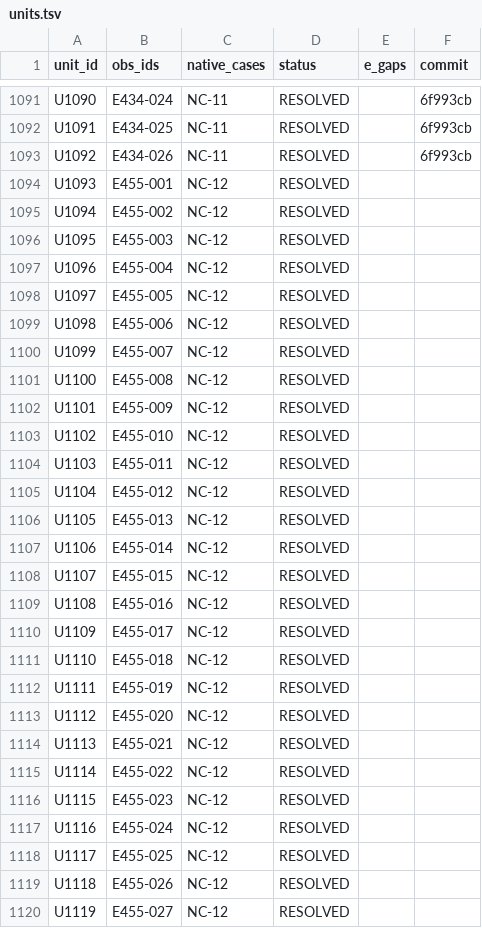
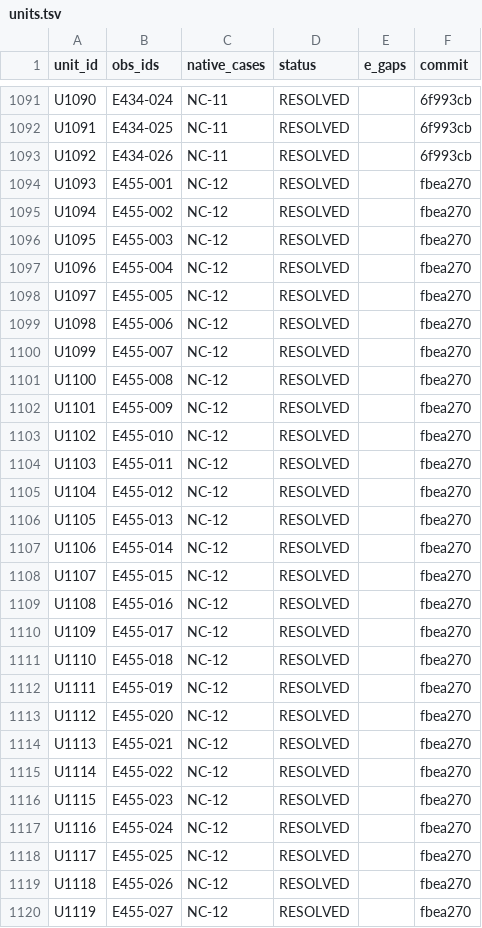
Before and after one commit to rohhj01-droid/red-team-spike, a TSV file: phase3_5/exploratory/units.tsv, drawn as a sheet; only a part is shown, gaps mark what is left out; the diff covers the shown part only.

```diff
--- a/phase3_5/exploratory/units.tsv
+++ b/phase3_5/exploratory/units.tsv
@@ -1093,28 +1093,28 @@ U1091	E434-025	NC-11	RESOLVED		6f993cb
 U1092	E434-026	NC-11	RESOLVED		6f993cb
-U1093	E455-001	NC-12	RESOLVED		
-U1094	E455-002	NC-12	RESOLVED		
-U1095	E455-003	NC-12	RESOLVED		
-U1096	E455-004	NC-12	RESOLVED		
-U1097	E455-005	NC-12	RESOLVED		
-U1098	E455-006	NC-12	RESOLVED		
-U1099	E455-007	NC-12	RESOLVED		
-U1100	E455-008	NC-12	RESOLVED		
-U1101	E455-009	NC-12	RESOLVED		
-U1102	E455-010	NC-12	RESOLVED		
-U1103	E455-011	NC-12	RESOLVED		
-U1104	E455-012	NC-12	RESOLVED		
-U1105	E455-013	NC-12	RESOLVED		
-U1106	E455-014	NC-12	RESOLVED		
-U1107	E455-015	NC-12	RESOLVED		
-U1108	E455-016	NC-12	RESOLVED		
-U1109	E455-017	NC-12	RESOLVED		
-U1110	E455-018	NC-12	RESOLVED		
-U1111	E455-019	NC-12	RESOLVED		
-U1112	E455-020	NC-12	RESOLVED		
-U1113	E455-021	NC-12	RESOLVED		
-U1114	E455-022	NC-12	RESOLVED		
-U1115	E455-023	NC-12	RESOLVED		
-U1116	E455-024	NC-12	RESOLVED		
-U1117	E455-025	NC-12	RESOLVED		
-U1118	E455-026	NC-12	RESOLVED		
-U1119	E455-027	NC-12	RESOLVED		
+U1093	E455-001	NC-12	RESOLVED		fbea270
+U1094	E455-002	NC-12	RESOLVED		fbea270
+U1095	E455-003	NC-12	RESOLVED		fbea270
+U1096	E455-004	NC-12	RESOLVED		fbea270
+U1097	E455-005	NC-12	RESOLVED		fbea270
+U1098	E455-006	NC-12	RESOLVED		fbea270
+U1099	E455-007	NC-12	RESOLVED		fbea270
+U1100	E455-008	NC-12	RESOLVED		fbea270
+U1101	E455-009	NC-12	RESOLVED		fbea270
+U1102	E455-010	NC-12	RESOLVED		fbea270
+U1103	E455-011	NC-12	RESOLVED		fbea270
+U1104	E455-012	NC-12	RESOLVED		fbea270
+U1105	E455-013	NC-12	RESOLVED		fbea270
+U1106	E455-014	NC-12	RESOLVED		fbea270
+U1107	E455-015	NC-12	RESOLVED		fbea270
+U1108	E455-016	NC-12	RESOLVED		fbea270
+U1109	E455-017	NC-12	RESOLVED		fbea270
+U1110	E455-018	NC-12	RESOLVED		fbea270
+U1111	E455-019	NC-12	RESOLVED		fbea270
+U1112	E455-020	NC-12	RESOLVED		fbea270
+U1113	E455-021	NC-12	RESOLVED		fbea270
+U1114	E455-022	NC-12	RESOLVED		fbea270
+U1115	E455-023	NC-12	RESOLVED		fbea270
+U1116	E455-024	NC-12	RESOLVED		fbea270
+U1117	E455-025	NC-12	RESOLVED		fbea270
+U1118	E455-026	NC-12	RESOLVED		fbea270
+U1119	E455-027	NC-12	RESOLVED		fbea270
```
Also changed, not shown: 3 edited cells elsewhere in this file, phase3_5/exploratory/cost_log.tsv.
